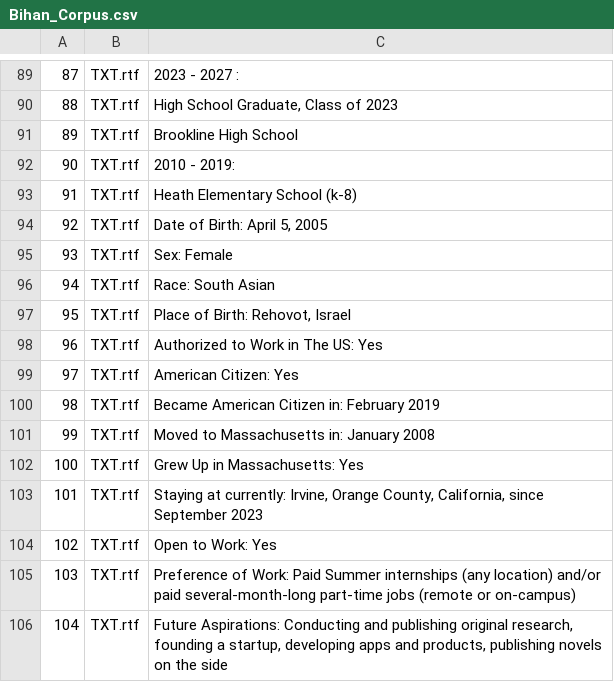
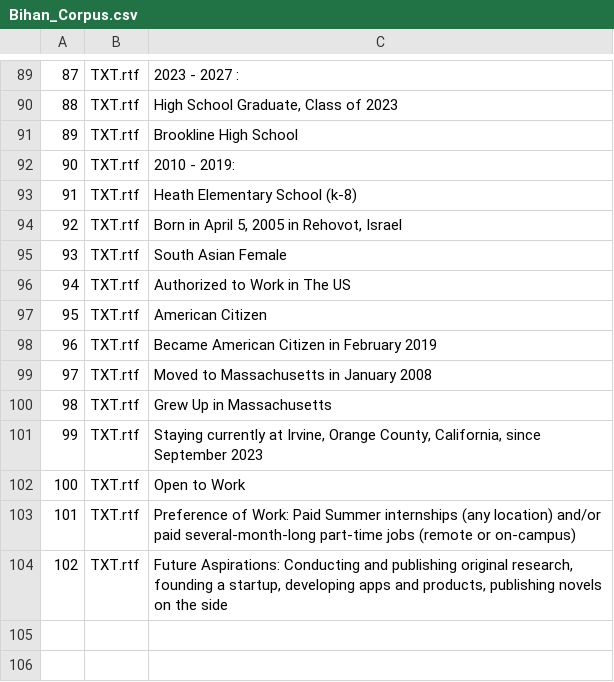
Before and after one commit to BihanDasgupta/Search_Bihan, a CSV file: Bihan_Corpus.csv, drawn as a sheet; only a part is shown, gaps mark what is left out; removed rows and columns are numbered as before the commit, all else as after; the diff names each change by its address in the sheet, - before the commit and + after, or states it on an @@ line.

Commit message:
changes made to csv

```diff
--- a/Bihan_Corpus.csv
+++ b/Bihan_Corpus.csv
-C94: Date of Birth: April 5, 2005
+C94: Born in April 5, 2005 in Rehovot, Israel
-row 95: 93 | TXT.rtf | Sex: Female
@@ column A renumbered from row 95 down @@
-C95: Race: South Asian
+C95: South Asian Female
-row 97: 95 | TXT.rtf | Place of Birth: Rehovot, Israel
-C96: Authorized to Work in The US: Yes
+C96: Authorized to Work in The US
-C97: American Citizen: Yes
+C97: American Citizen
-C98: Became American Citizen in: February 2019
+C98: Became American Citizen in February 2019
-C99: Moved to Massachusetts in: January 2008
+C99: Moved to Massachusetts in January 2008
-C100: Grew Up in Massachusetts: Yes
+C100: Grew Up in Massachusetts
-C101: Staying at currently: Irvine, Orange…
+C101: Staying currently at Irvine, Orange…
-C102: Open to Work: Yes
+C102: Open to Work
```
